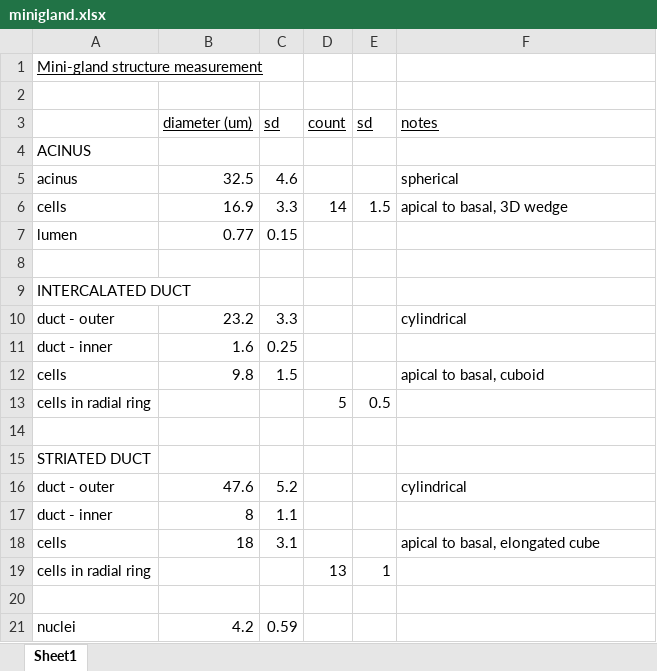
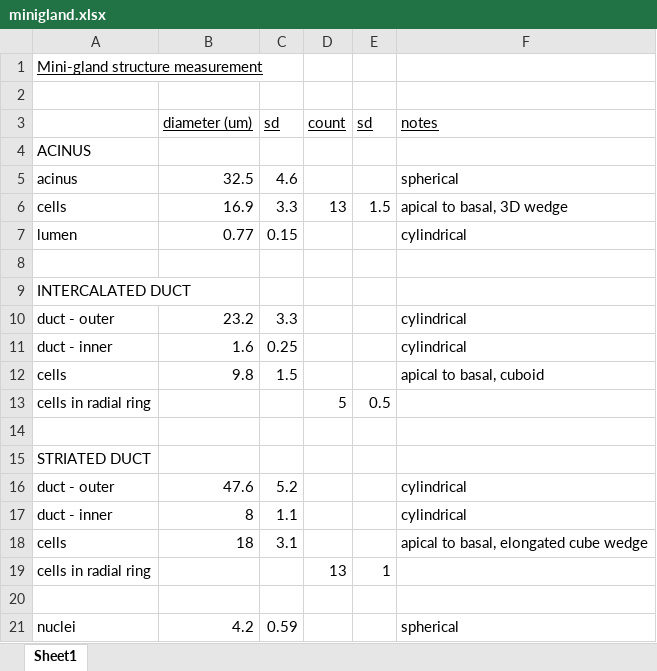
Before and after one commit to jrugis/mesh_2021, an Excel workbook: references/minigland.xlsx, sheet Sheet1, drawn as a sheet; values as stored, in another font and other column widths than the file's, no borders; the diff names each change by its address in the sheet, - before the commit and + after, or states it on an @@ line.

```diff
--- a/references/minigland.xlsx (sheet Sheet1)
+++ b/references/minigland.xlsx (sheet Sheet1)
-D6 (count): 14
+D6 (count): 13
-F7 (notes): (empty)
+F7 (notes): cylindrical
-F11 (notes): (empty)
+F11 (notes): cylindrical
-F17 (notes): (empty)
+F17 (notes): cylindrical
-F18 (notes): apical to basal, elongated cube
+F18 (notes): apical to basal, elongated cube wedge
-F21 (notes): (empty)
+F21 (notes): spherical
```
Also changed, not shown: 58 other files.
